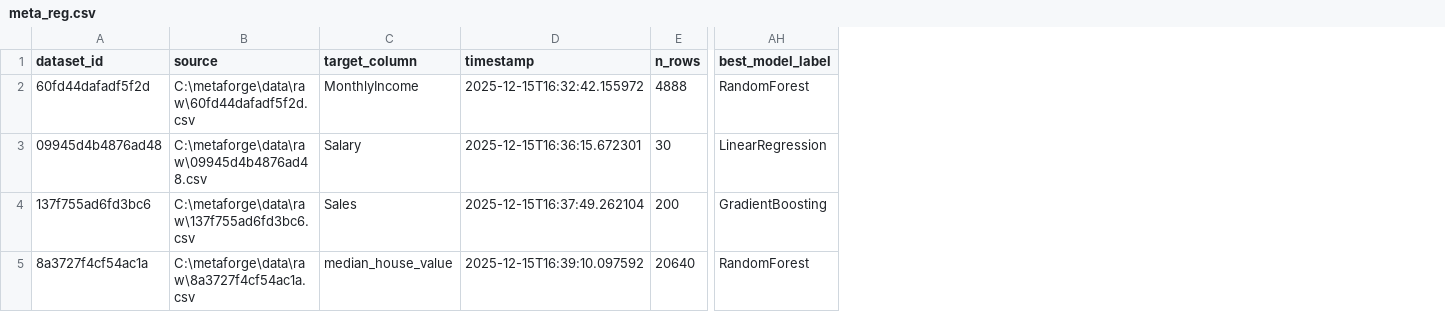
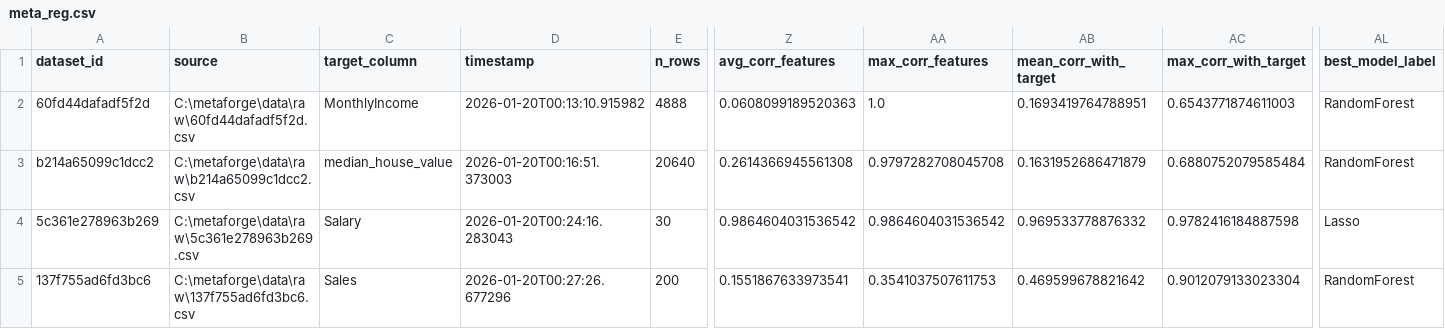
Before and after one commit to Hareeswar2006/Meta-Forge, a CSV file: data/meta/meta_reg.csv, drawn as a sheet; only a part is shown, gaps mark what is left out; removed rows and columns are numbered as before the commit, all else as after; rows hold the shown columns only; the diff names each change by its address in the sheet, - before the commit and + after, or states it on an @@ line.

Commit message:
Added correlation analysis for regression analyzer and re-preprocessed datasets.

```diff
--- a/data/meta/meta_reg.csv
+++ b/data/meta/meta_reg.csv
+column Z (avg_corr_features), row 2: 0.0608099189520363; rows 4-5: 0.9864604031536542 | 0.1551867633973541
+column AA (max_corr_features), row 2: 1.0; rows 4-5: 0.9864604031536542 | 0.3541037507611753
+column AB (mean_corr_with_target), row 2: 0.1693419764788951; rows 4-5: 0.969533778876332 | 0.469599678821642
+column AC (max_corr_with_target), row 2: 0.6543771874611003; rows 4-5: 0.9782416184887598 | 0.9012079133023304
-D2 (timestamp): 2025-12-15T16:32:42.155972
+D2 (timestamp): 2026-01-20T00:13:10.915982
+row 3: b214a65099c1dcc2 | C:\metaforge\data\raw\b214a65099c1dcc2.csv | median_house_value | 2026-01-20T00:16:51.373003 | 20640 | 0.2614366945561308 | 0.9797282708045708 | 0.1631952686471879 | 0.6880752079585484 | RandomForest
-A4 (dataset_id): 09945d4b4876ad48
+A4 (dataset_id): 5c361e278963b269
-B4 (source): C:\metaforge\data\raw\09945d4b4876ad48.csv
+B4 (source): C:\metaforge\data\raw\5c361e278963b269.csv
-D4 (timestamp): 2025-12-15T16:36:15.672301
+D4 (timestamp): 2026-01-20T00:24:16.283043
-AL4 (best_model_label): LinearRegression
+AL4 (best_model_label): Lasso
-D5 (timestamp): 2025-12-15T16:37:49.262104
+D5 (timestamp): 2026-01-20T00:27:26.677296
-AL5 (best_model_label): GradientBoosting
+AL5 (best_model_label): RandomForest
-row 5: 8a3727f4cf54ac1a | C:\metaforge\data\raw\8a3727f4cf54ac1a.csv | median_house_value | 2025-12-15T16:39:10.097592 | 20640 | RandomForest
```
Also changed, not shown: 7 other files.
